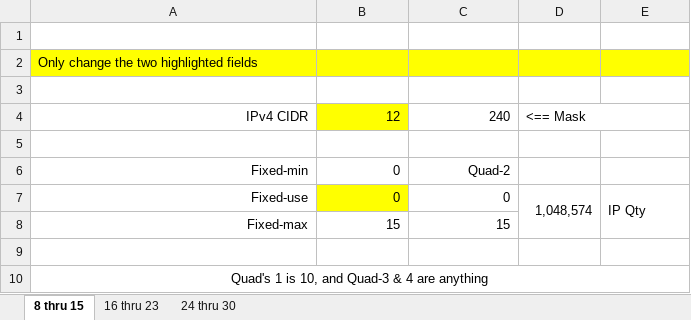
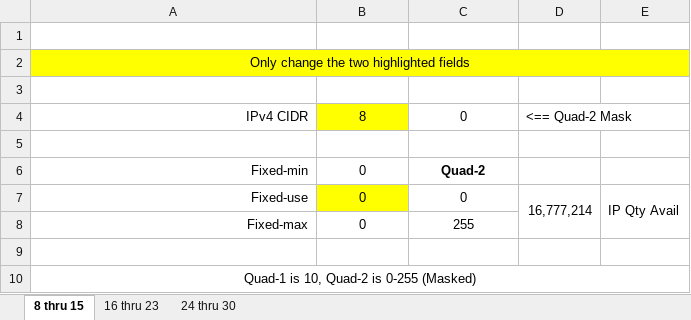
Before and after one commit to WmArnold1/Excel-marvels, an Excel workbook: Subnet-cidr.xlsx, sheet 8 thru 15, drawn as a sheet; values as stored, in another font and other column widths than the file's, no borders; conditional formats not drawn; the diff names each change by its address in the sheet, - before the commit and + after, or states it on an @@ line.

```diff
--- a/Subnet-cidr.xlsx (sheet 8 thru 15)
+++ b/Subnet-cidr.xlsx (sheet 8 thru 15)
-A2 alignment: left
+A2 alignment: center
+A2:E2 merged
-B4: 12
+B4: 8
-B4:C4 alignment: right
+B4:C4 alignment: center
-C4: 240
+C4: 0
-D4: <== Mask
+D4: <== Quad-2 Mask
-B6:C8 alignment: right
+B6:C8 alignment: center
-C6 bold: off
+C6 bold: on
-D7: 1,048,574
+D7: 16,777,214
-E7: IP Qty
+E7: IP Qty Avail
-B8: 15
+B8: 0
-C8: 15
+C8: 255
-A10: Quad's 1 is 10, and Quad-3 & 4 are anything
+A10: Quad-1 is 10, Quad-2 is 0-255 (Masked)
```
Also changed, not shown: sheet 24 thru 30, sheet 16 thru 23.
